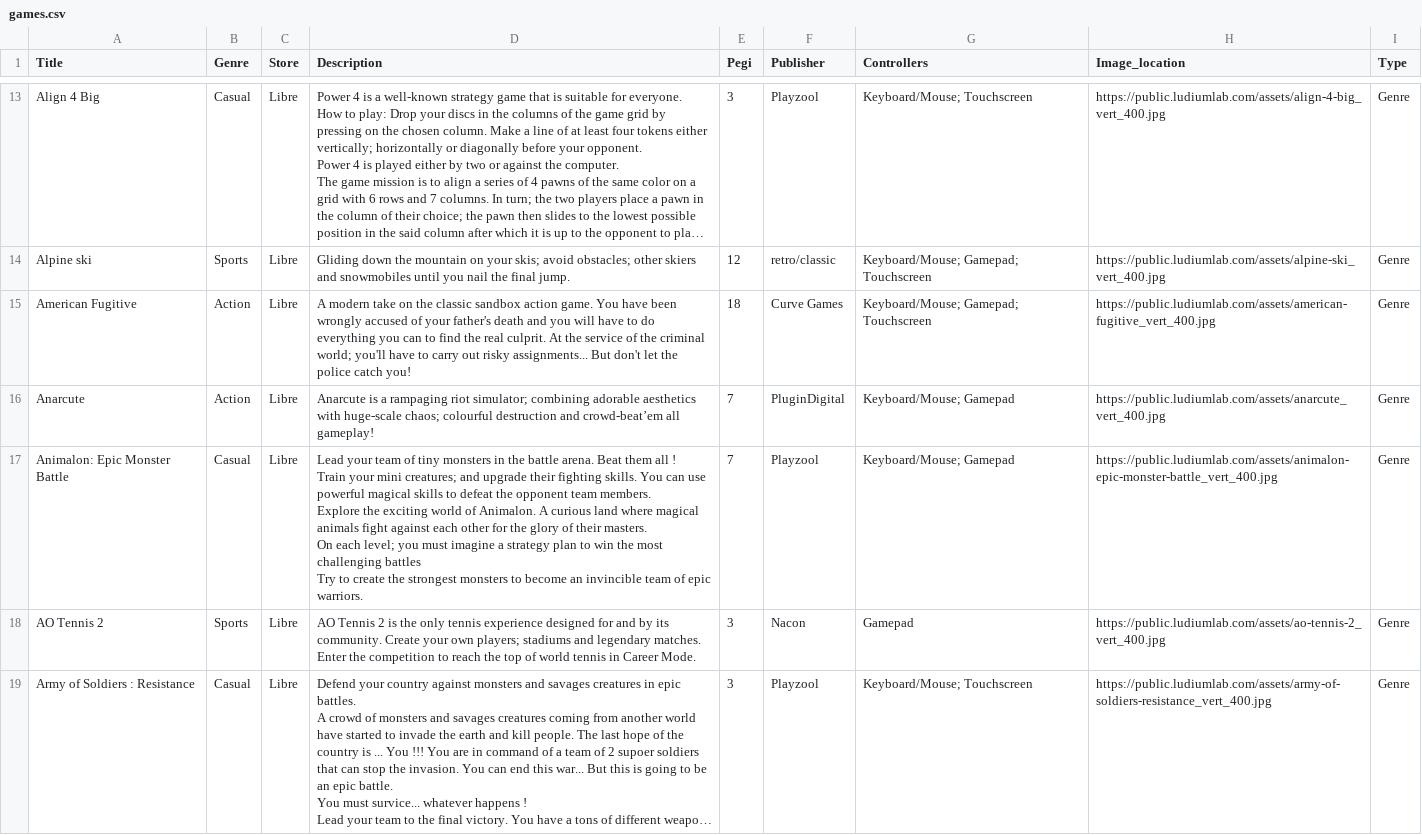
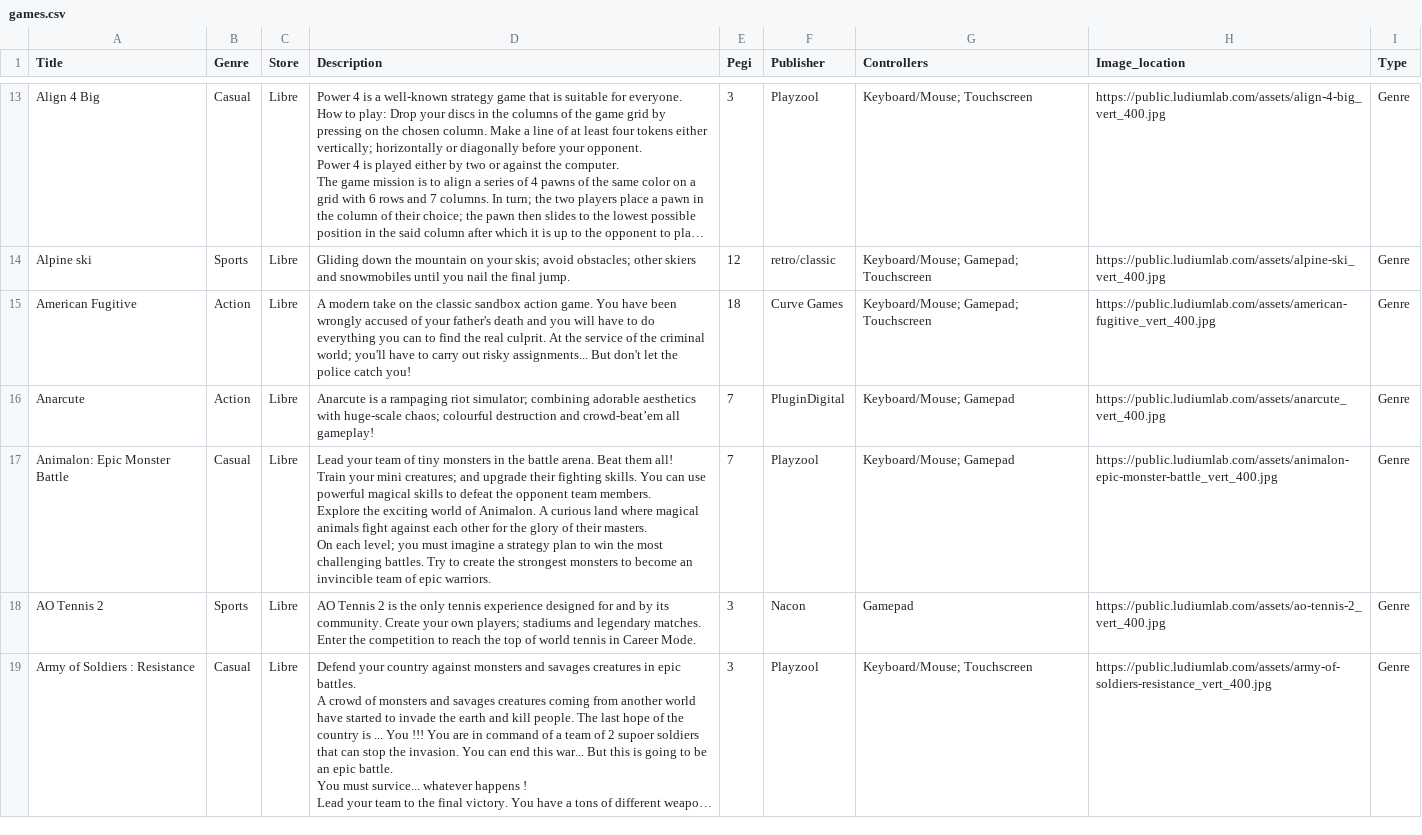
Before and after one commit to walterds/pdfcreator, a CSV file: data/games.csv, drawn as a sheet; only a part is shown, gaps mark what is left out; long unchanged cells end in ….

Commit message:
Update games.csv

```diff
--- a/data/games.csv
+++ b/data/games.csv
@@ -24,7 +24,6 @@ American Fugitive,Action,Libre,"A modern take on the classic sandbox action game
 Anarcute,Action,Libre,"Anarcute is a rampaging riot simulator; combining adorable aesthetics with huge-scale chaos; colourful destruction and crowd-beat’em all gameplay!",7,PluginDigital,"Keyboard/Mouse; Gamepad","https://public.ludiumlab.com/assets/anarcute_vert_400.jpg",Genre
-Animalon: Epic Monster Battle,Casual,Libre,"Lead your team of tiny monsters in the battle arena. Beat them all !
- Train your mini creatures; and upgrade their fighting skills. You can use powerful magical skills to defeat the opponent team members.
- Explore the exciting world of Animalon. A curious land where magical animals fight against each other for the glory of their masters.
- On each level; you must imagine a strategy plan to win the most challenging battles
- Try to create the strongest monsters to become an invincible team of epic warriors.",7,Playzool,"Keyboard/Mouse; Gamepad","https://public.ludiumlab.com/assets/animalon-epic-monster-battle_vert_400.jpg",Genre
+Animalon: Epic Monster Battle,Casual,Libre,"Lead your team of tiny monsters in the battle arena. Beat them all!
+ Train your mini creatures; and upgrade their fighting skills. You can use powerful magical skills to defeat the opponent team members.
+ Explore the exciting world of Animalon. A curious land where magical animals fight against each other for the glory of their masters.
+ On each level; you must imagine a strategy plan to win the most challenging battles. Try to create the strongest monsters to become an invincible team of epic warriors.",7,Playzool,"Keyboard/Mouse; Gamepad","https://public.ludiumlab.com/assets/animalon-epic-monster-battle_vert_400.jpg",Genre
 AO Tennis 2,Sports,Libre,"AO Tennis 2 is the only tennis experience designed for and by its community. Create your own players; stadiums and legendary matches. Enter the competition to reach the top of world tennis in Career Mode.",3,Nacon,"Gamepad","https://public.ludiumlab.com/assets/ao-tennis-2_vert_400.jpg",Genre
```
